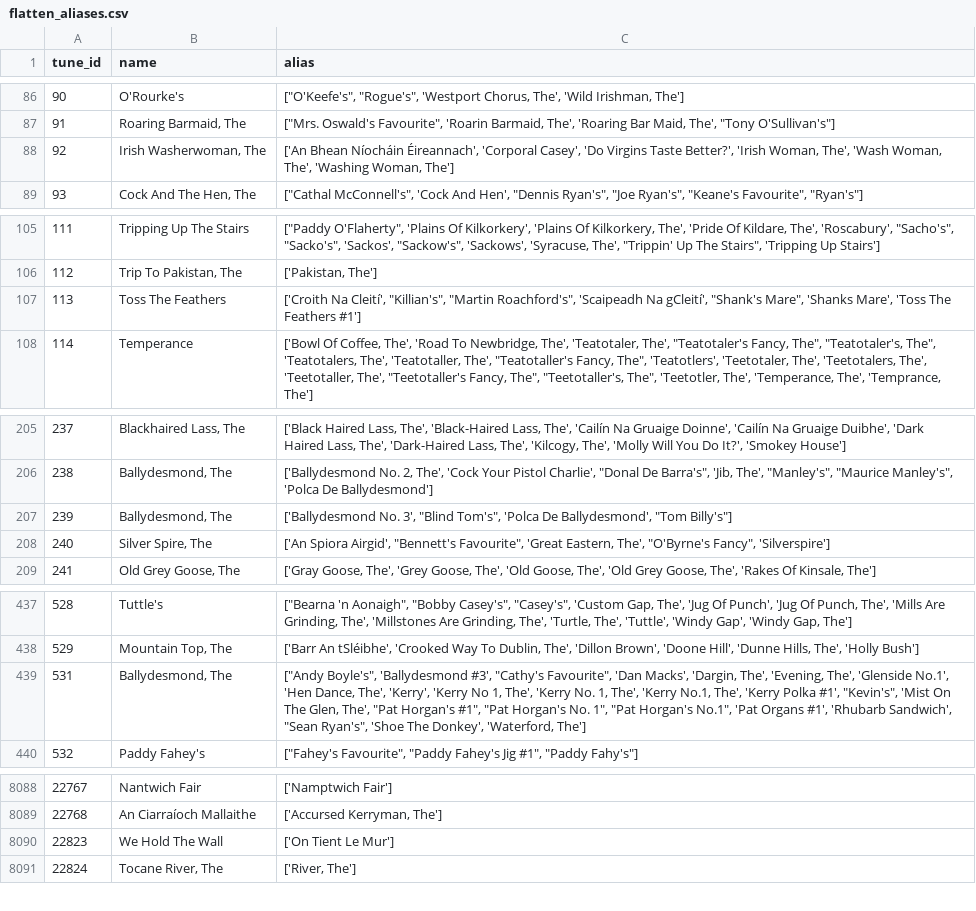
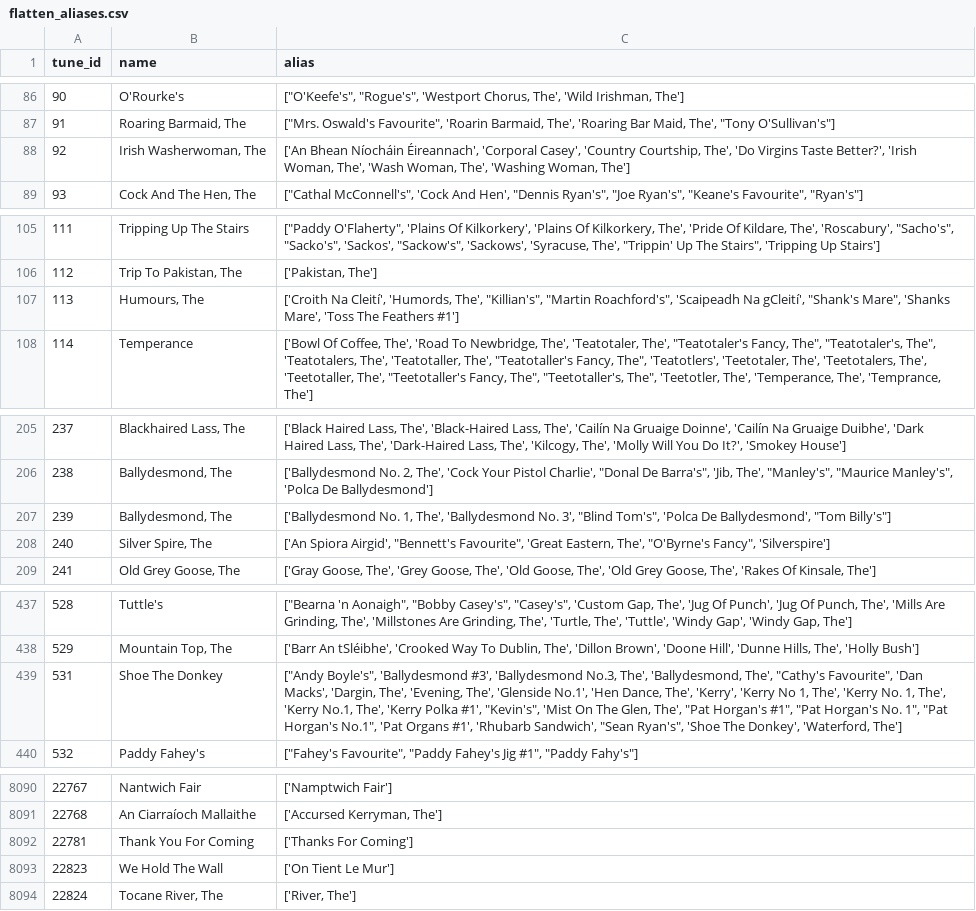
Before and after one commit to malajvan/linkedmusic-datalake, a CSV file: thesession/flattening/data/transformed/flatten_aliases.csv, drawn as a sheet; only a part is shown, gaps mark what is left out; the diff covers the shown part only.

```diff
--- a/thesession/flattening/data/transformed/flatten_aliases.csv
+++ b/thesession/flattening/data/transformed/flatten_aliases.csv
@@ -87,3 +87,3 @@ tune_id,name,alias
 91,"Roaring Barmaid, The","[""Mrs. Oswald's Favourite"", 'Roarin Barmaid, The', 'Roaring Bar Maid, The', ""Tony O'Sullivan's""]"
-92,"Irish Washerwoman, The","['An Bhean Níocháin Éireannach', 'Corporal Casey', 'Do Virgins Taste Better?', 'Irish Woman, The', 'Wash Woman, The', 'Washing Woman, The']"
+92,"Irish Washerwoman, The","['An Bhean Níocháin Éireannach', 'Corporal Casey', 'Country Courtship, The', 'Do Virgins Taste Better?', 'Irish Woman, The', 'Wash Woman, The', 'Washing Woman, The']"
 93,"Cock And The Hen, The","[""Cathal McConnell's"", 'Cock And Hen', ""Dennis Ryan's"", ""Joe Ryan's"", ""Keane's Favourite"", ""Ryan's""]"
@@ -106,3 +106,3 @@ tune_id,name,alias
 112,"Trip To Pakistan, The","['Pakistan, The']"
-113,Toss The Feathers,"['Croith Na Cleití', ""Killian's"", ""Martin Roachford's"", 'Scaipeadh Na gCleití', ""Shank's Mare"", 'Shanks Mare', 'Toss The Feathers #1']"
+113,"Humours, The","['Croith Na Cleití', 'Humords, The', ""Killian's"", ""Martin Roachford's"", 'Scaipeadh Na gCleití', ""Shank's Mare"", 'Shanks Mare', 'Toss The Feathers #1']"
 114,Temperance,"['Bowl Of Coffee, The', 'Road To Newbridge, The', 'Teatotaler, The', ""Teatotaler's Fancy, The"", ""Teatotaler's, The"", 'Teatotalers, The', 'Teatotaller, The', ""Teatotaller's Fancy, The"", 'Teatotlers', 'Teetotaler, The', 'Teetotalers, The', 'Teetotaller, The', ""Teetotaller's Fancy, The"", ""Teetotaller's, The"", 'Teetotler, The', 'Temperance, The', 'Temprance, The']"
@@ -206,3 +206,3 @@ tune_id,name,alias
 238,"Ballydesmond, The","['Ballydesmond No. 2, The', 'Cock Your Pistol Charlie', ""Donal De Barra's"", 'Jib, The', ""Manley's"", ""Maurice Manley's"", 'Polca De Ballydesmond']"
-239,"Ballydesmond, The","['Ballydesmond No. 3', ""Blind Tom's"", 'Polca De Ballydesmond', ""Tom Billy's""]"
+239,"Ballydesmond, The","['Ballydesmond No. 1, The', 'Ballydesmond No. 3', ""Blind Tom's"", 'Polca De Ballydesmond', ""Tom Billy's""]"
 240,"Silver Spire, The","['An Spiora Airgid', ""Bennett's Favourite"", 'Great Eastern, The', ""O'Byrne's Fancy"", 'Silverspire']"
@@ -438,3 +438,3 @@ tune_id,name,alias
 529,"Mountain Top, The","['Barr An tSléibhe', 'Crooked Way To Dublin, The', 'Dillon Brown', 'Doone Hill', 'Dunne Hills, The', 'Holly Bush']"
-531,"Ballydesmond, The","[""Andy Boyle's"", 'Ballydesmond #3', ""Cathy's Favourite"", 'Dan Macks', 'Dargin, The', 'Evening, The', 'Glenside No.1', 'Hen Dance, The', 'Kerry', 'Kerry No 1, The', 'Kerry No. 1, The', 'Kerry No.1, The', 'Kerry Polka #1', ""Kevin's"", 'Mist On The Glen, The', ""Pat Horgan's #1"", ""Pat Horgan's No. 1"", ""Pat Horgan's No.1"", 'Pat Organs #1', 'Rhubarb Sandwich', ""Sean Ryan's"", 'Shoe The Donkey', 'Waterford, The']"
+531,Shoe The Donkey,"[""Andy Boyle's"", 'Ballydesmond #3', 'Ballydesmond No.3, The', 'Ballydesmond, The', ""Cathy's Favourite"", 'Dan Macks', 'Dargin, The', 'Evening, The', 'Glenside No.1', 'Hen Dance, The', 'Kerry', 'Kerry No 1, The', 'Kerry No. 1, The', 'Kerry No.1, The', 'Kerry Polka #1', ""Kevin's"", 'Mist On The Glen, The', ""Pat Horgan's #1"", ""Pat Horgan's No. 1"", ""Pat Horgan's No.1"", 'Pat Organs #1', 'Rhubarb Sandwich', ""Sean Ryan's"", 'Shoe The Donkey', 'Waterford, The']"
 532,Paddy Fahey's,"[""Fahey's Favourite"", ""Paddy Fahey's Jig #1"", ""Paddy Fahy's""]"
@@ -8089,2 +8091,3 @@ tune_id,name,alias
 22768,An Ciarraíoch Mallaithe,"['Accursed Kerryman, The']"
+22781,Thank You For Coming,['Thanks For Coming']
 22823,We Hold The Wall,['On Tient Le Mur']
```
Also changed, not shown: 12 added rows, 1 removed row and 31 edited cells elsewhere in this file, simssadb/flattening/final_flattened.csv, simssadb/reconciled_WikiID.csv, 27 other files.
